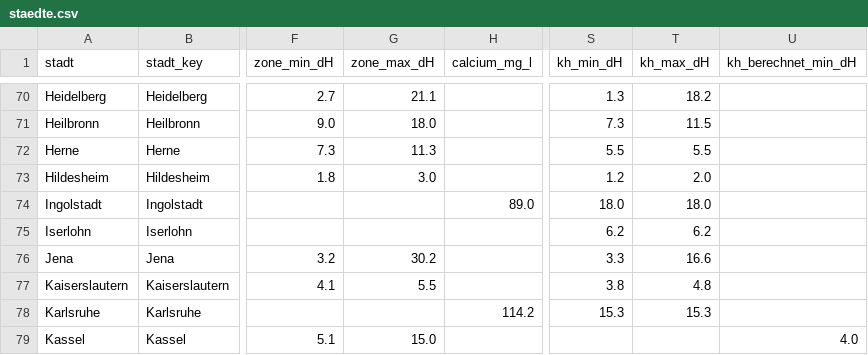
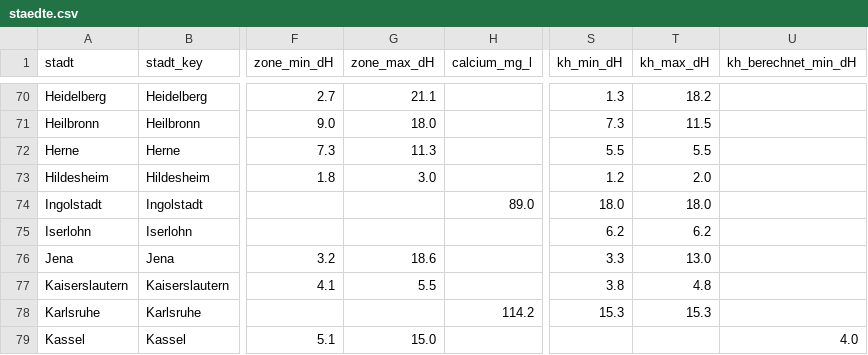
Before and after one commit to mayrsascha/wasserhaerte-daten, a CSV file: staedte.csv, drawn as a sheet; only a part is shown, gaps mark what is left out; the diff names each change by its address in the sheet, - before the commit and + after, or states it on an @@ line.

Commit message:
Jena auf die drei Stadtquellen begrenzt (3,2 bis 18,6 statt 30,2 °dH), Halle ohne Beesen, Hildesheim als Mischung; Nachprüfung vor der zweiten Pressewelle

```diff
--- a/staedte.csv
+++ b/staedte.csv
-G76 (zone_max_dH): 30.2
+G76 (zone_max_dH): 18.6
-T76 (kh_max_dH): 16.6
+T76 (kh_max_dH): 13.0
```
Also changed, not shown: 2 other files.
